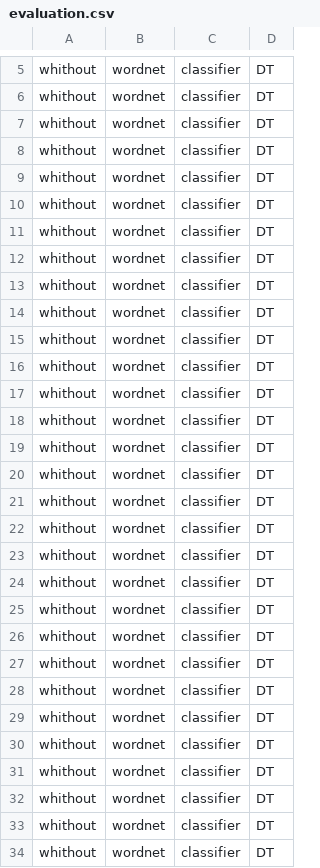
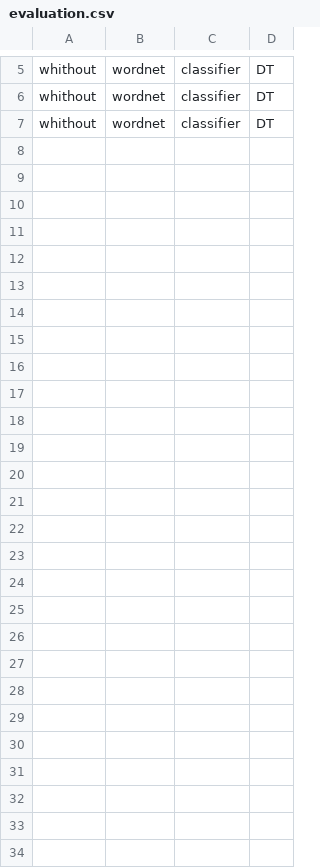
Before and after one commit to EdgarJHeller/comparison-candidate-retrieval, a CSV file: results/evaluation.csv, drawn as a sheet; only a part is shown, gaps mark what is left out; the diff names each change by its address in the sheet, - before the commit and + after, or states it on an @@ line.

```diff
--- a/results/evaluation.csv
+++ b/results/evaluation.csv
-row 8: whithout | wordnet | classifier | DT
-row 9: whithout | wordnet | classifier | DT
-row 10: whithout | wordnet | classifier | DT
-row 11: whithout | wordnet | classifier | DT
-row 12: whithout | wordnet | classifier | DT
-row 13: whithout | wordnet | classifier | DT
-row 14: whithout | wordnet | classifier | DT
-row 15: whithout | wordnet | classifier | DT
-row 16: whithout | wordnet | classifier | DT
-row 17: whithout | wordnet | classifier | DT
-row 18: whithout | wordnet | classifier | DT
-row 19: whithout | wordnet | classifier | DT
-row 20: whithout | wordnet | classifier | DT
-row 21: whithout | wordnet | classifier | DT
-row 22: whithout | wordnet | classifier | DT
-row 23: whithout | wordnet | classifier | DT
-row 24: whithout | wordnet | classifier | DT
-row 25: whithout | wordnet | classifier | DT
-row 26: whithout | wordnet | classifier | DT
-row 27: whithout | wordnet | classifier | DT
-row 28: whithout | wordnet | classifier | DT
-row 29: whithout | wordnet | classifier | DT
-row 30: whithout | wordnet | classifier | DT
-row 31: whithout | wordnet | classifier | DT
-row 32: whithout | wordnet | classifier | DT
-row 33: whithout | wordnet | classifier | DT
-row 34: whithout | wordnet | classifier | DT
```
Also changed, not shown: results/candidates.csv, 1 other file.
